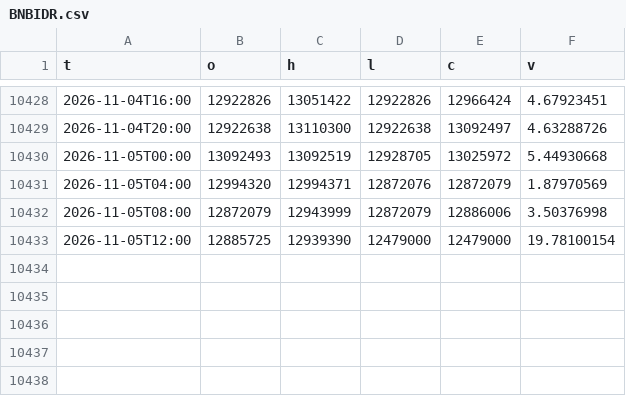
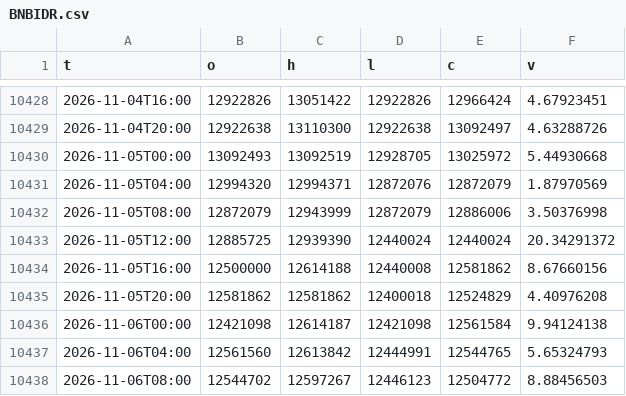
Before and after one commit to jihananifa20-a11y/uas-jihan-bot, a CSV file: data/candles_240/BNBIDR.csv, drawn as a sheet; only a part is shown, gaps mark what is left out.

```diff
--- a/data/candles_240/BNBIDR.csv
+++ b/data/candles_240/BNBIDR.csv
@@ -10432,2 +10432,7 @@ t,o,h,l,c,v
 2026-11-05T08:00,12872079,12943999,12872079,12886006,3.50376998
-2026-11-05T12:00,12885725,12939390,12479000,12479000,19.78100154
+2026-11-05T12:00,12885725,12939390,12440024,12440024,20.34291372
+2026-11-05T16:00,12500000,12614188,12440008,12581862,8.67660156
+2026-11-05T20:00,12581862,12581862,12400018,12524829,4.40976208
+2026-11-06T00:00,12421098,12614187,12421098,12561584,9.94124138
+2026-11-06T04:00,12561560,12613842,12444991,12544765,5.65324793
+2026-11-06T08:00,12544702,12597267,12446123,12504772,8.88456503
```
Also changed, not shown: data/candles_240/ADAIDR.csv, data/candles_240/BTCIDR.csv, 15 other files.
